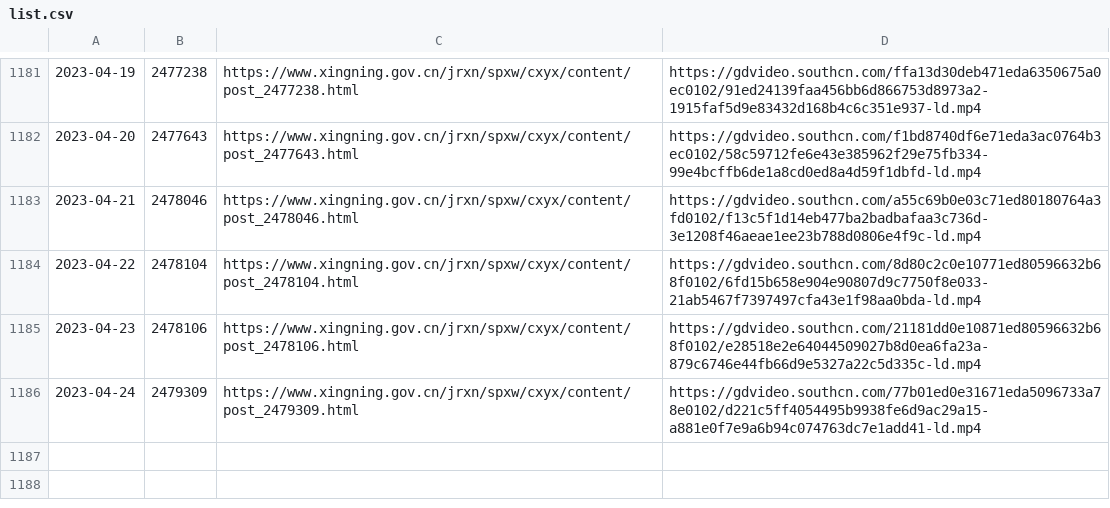
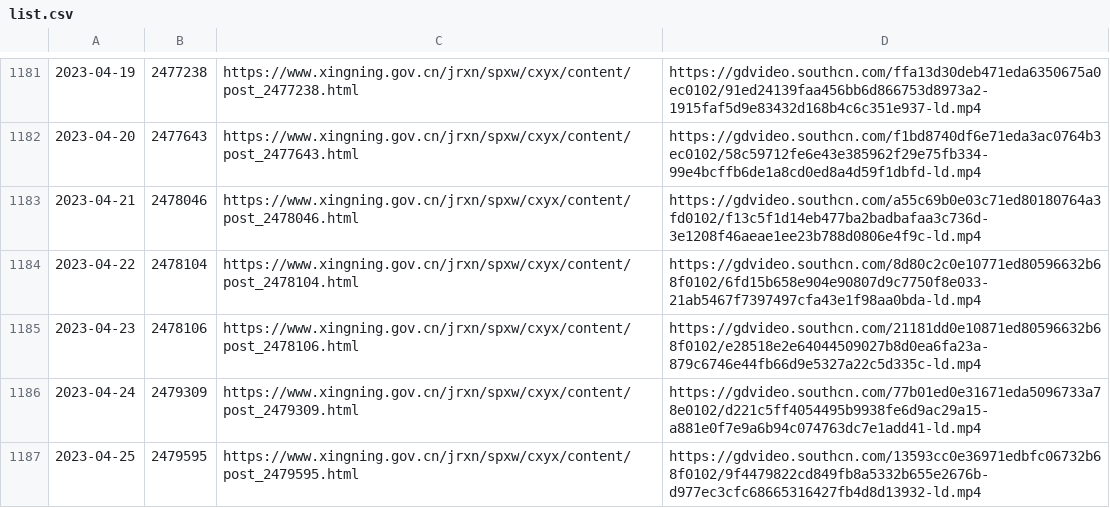
Before and after one commit to ayaka14732/SNHakkaNews, a CSV file: list.csv, drawn as a sheet; only a part is shown, gaps mark what is left out; the diff names each change by its address in the sheet, - before the commit and + after, or states it on an @@ line.

```diff
--- a/list.csv
+++ b/list.csv
+row 1187: 2023-04-25 | 2479595 | https://www.xingning.gov.cn/jrxn/spxw/cxyx/content/post_2479595.html | https://gdvideo.southcn.com/13593cc0e36971edbfc06732b68f0102/9f4479822cd849fb8a5332b655e2676b-d977ec3cfc68665316427fb4d8d13932-ld.mp4
```
